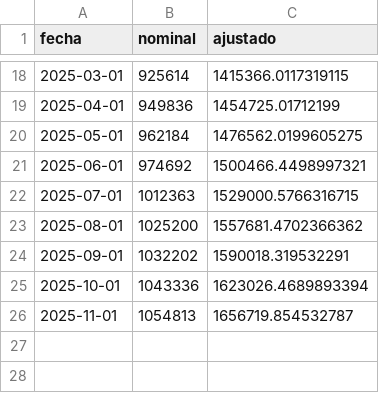
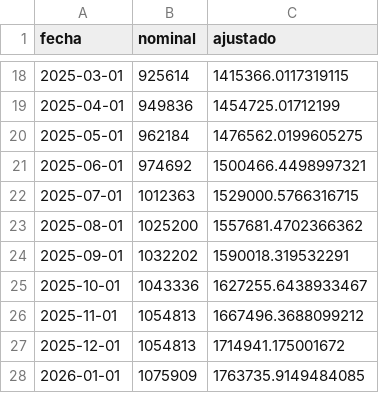
Before and after one commit to rquiroga7/salarios_CONICET, a CSV file: datos/beca_conicet_ajustado.csv, drawn as a sheet; only a part is shown, gaps mark what is left out.

```diff
--- a/datos/beca_conicet_ajustado.csv
+++ b/datos/beca_conicet_ajustado.csv
@@ -24,3 +24,5 @@ fecha,nominal,ajustado
 2025-09-01,1032202,1590018.319532291
-2025-10-01,1043336,1623026.4689893394
-2025-11-01,1054813,1656719.854532787
+2025-10-01,1043336,1627255.6438933467
+2025-11-01,1054813,1667496.3688099212
+2025-12-01,1054813,1714941.175001672
+2026-01-01,1075909,1763735.9149484085
```
Also changed, not shown: datos/beca_conicet.csv, datos/crudo_beca_conicet.csv, 2 other files.
